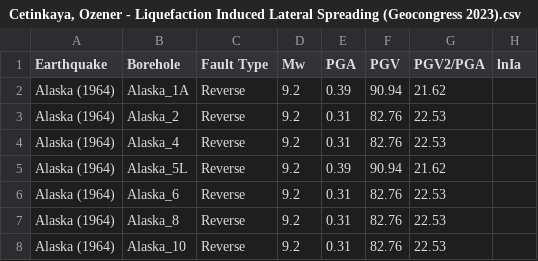
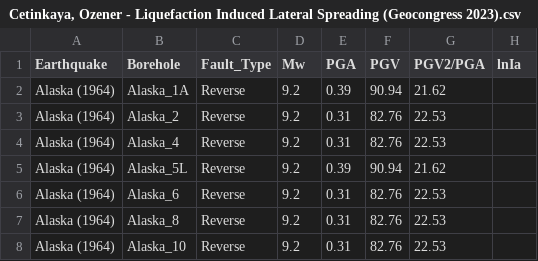
Before and after one commit to okanckaya/Liqeufaction-induced-lateral-spreadings, a CSV file: Cetinkaya, Ozener - Liquefaction Induced Lateral Spreading (Geocongress 2023).csv, drawn as a sheet; only a part is shown; the diff names each change by its address in the sheet, - before the commit and + after, or states it on an @@ line.

Commit message:
Update Cetinkaya, Ozener - Liquefaction Induced Lateral Spreading (Geocongress 2023).csv

```diff
--- a/Cetinkaya, Ozener - Liquefaction Induced Lateral Spreading (Geocongress 2023).csv
+++ b/Cetinkaya, Ozener - Liquefaction Induced Lateral Spreading (Geocongress 2023).csv
-C1: Fault Type
+C1: Fault_Type
```
